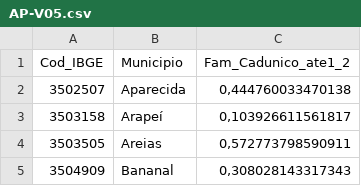
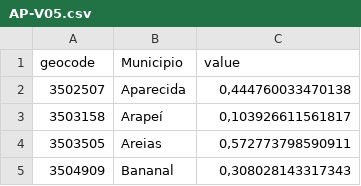
Before and after one commit to vconrado/indicator-panel, a CSV file: data/AP-V05.csv, drawn as a sheet; only a part is shown.

```diff
--- a/data/AP-V05.csv
+++ b/data/AP-V05.csv
@@ -1,2 +1,2 @@
-"Cod_IBGE","Municipio","Fam_Cadunico_ate1_2"
+"geocode","Municipio","value"
 3502507,"Aparecida","0,444760033470138"
```
Also changed, not shown: data/AP-V01.csv, data/AP-V02.csv, 24 other files.
